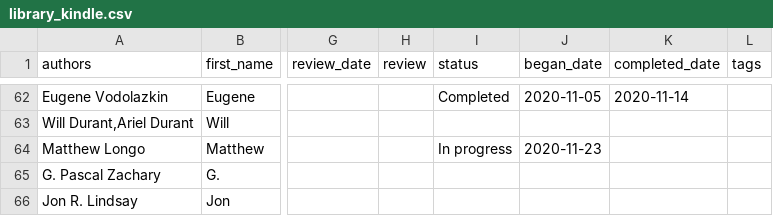
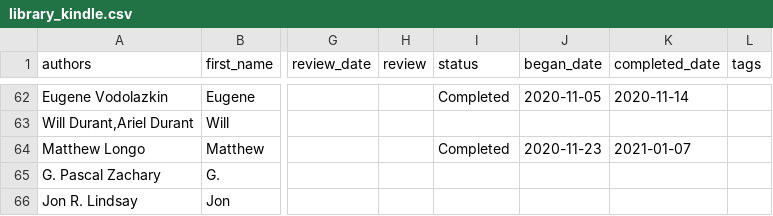
Before and after one commit to kserickson/zsr, a CSV file: data/library_kindle.csv, drawn as a sheet; only a part is shown, gaps mark what is left out; the diff covers the shown part only; the diff names each change by its address in the sheet, - before the commit and + after, or states it on an @@ line.

Commit message:
Update library data

```diff
--- a/data/library_kindle.csv
+++ b/data/library_kindle.csv
-I64 (status): In progress
+I64 (status): Completed
-K64 (completed_date): (empty)
+K64 (completed_date): 2021-01-07
```
Also changed, not shown: 1 added row elsewhere in this file, 1 other file.
